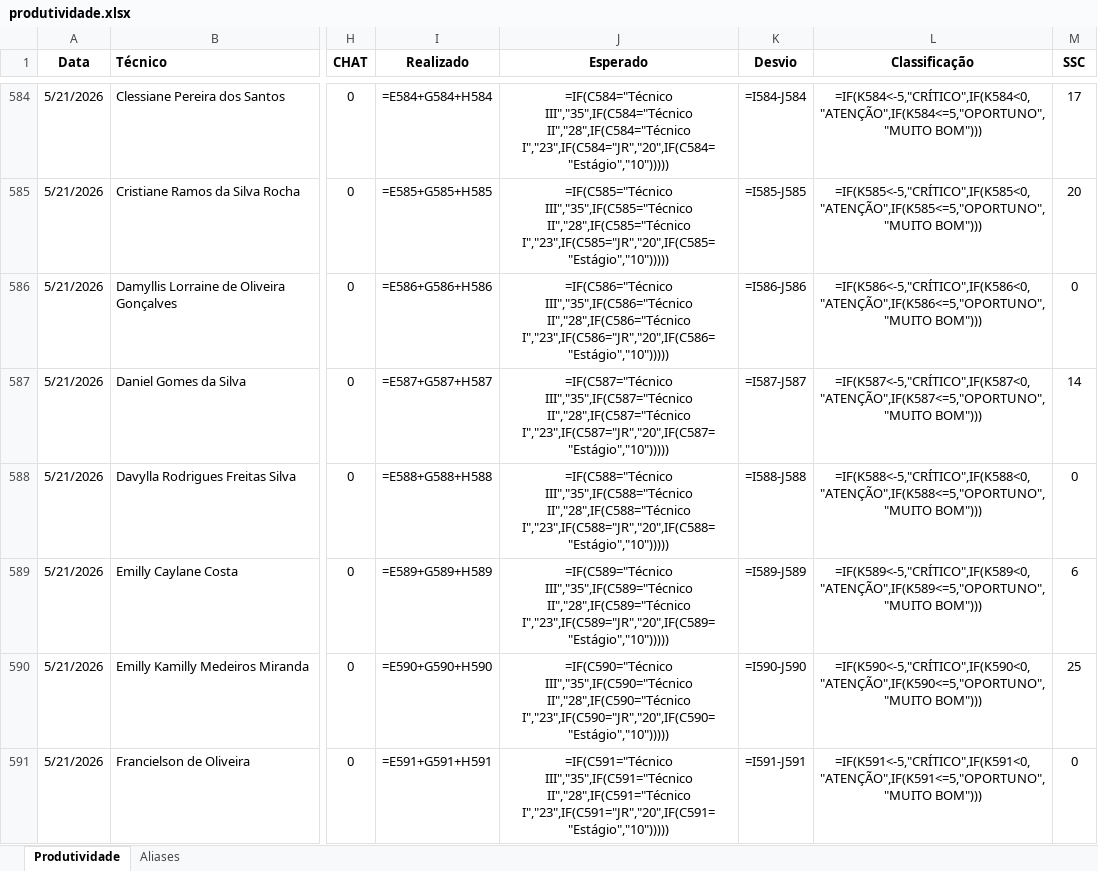
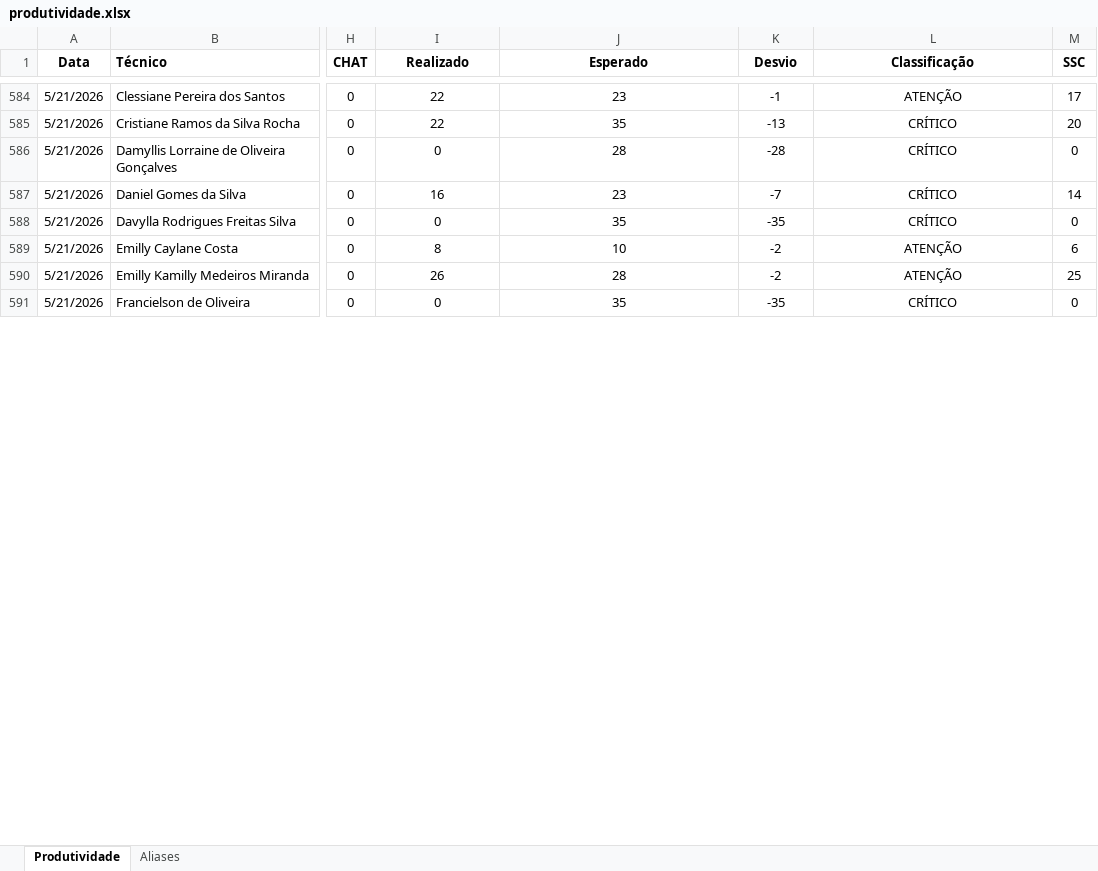
Before and after one commit to supervisaofolha-cmyk/painel-produtividade, an Excel workbook: produtividade.xlsx, sheet Produtividade, drawn as a sheet; only a part is shown, gaps mark what is left out; values as stored, in another font and other column widths than the file's, no borders; formulas without a stored value are shown as written; the diff covers the shown part only; the diff names each change by its address in the sheet, - before the commit and + after, or states it on an @@ line.

```diff
--- a/produtividade.xlsx (sheet Produtividade)
+++ b/produtividade.xlsx (sheet Produtividade)
-I584 (Realizado): =E584+G584+H584
+I584 (Realizado): 22
-J584 (Esperado): =IF(C584="Técnico III","35",IF(C584="Técnico II","28",IF(C584="Técnico I","23",IF(C584="JR","20",IF(C584="Estágio","10")))))
+J584 (Esperado): 23
-K584 (Desvio): =I584-J584
+K584 (Desvio): -1
-L584 (Classificação): =IF(K584<-5,"CRÍTICO",IF(K584<0,"ATENÇÃO",IF(K584<=5,"OPORTUNO","MUITO BOM")))
+L584 (Classificação): ATENÇÃO
-I585 (Realizado): =E585+G585+H585
+I585 (Realizado): 22
-J585 (Esperado): =IF(C585="Técnico III","35",IF(C585="Técnico II","28",IF(C585="Técnico I","23",IF(C585="JR","20",IF(C585="Estágio","10")))))
+J585 (Esperado): 35
-K585 (Desvio): =I585-J585
+K585 (Desvio): -13
-L585 (Classificação): =IF(K585<-5,"CRÍTICO",IF(K585<0,"ATENÇÃO",IF(K585<=5,"OPORTUNO","MUITO BOM")))
+L585 (Classificação): CRÍTICO
-I586 (Realizado): =E586+G586+H586
+I586 (Realizado): 0
-J586 (Esperado): =IF(C586="Técnico III","35",IF(C586="Técnico II","28",IF(C586="Técnico I","23",IF(C586="JR","20",IF(C586="Estágio","10")))))
+J586 (Esperado): 28
-K586 (Desvio): =I586-J586
+K586 (Desvio): -28
-L586 (Classificação): =IF(K586<-5,"CRÍTICO",IF(K586<0,"ATENÇÃO",IF(K586<=5,"OPORTUNO","MUITO BOM")))
+L586 (Classificação): CRÍTICO
-I587 (Realizado): =E587+G587+H587
+I587 (Realizado): 16
-J587 (Esperado): =IF(C587="Técnico III","35",IF(C587="Técnico II","28",IF(C587="Técnico I","23",IF(C587="JR","20",IF(C587="Estágio","10")))))
+J587 (Esperado): 23
-K587 (Desvio): =I587-J587
+K587 (Desvio): -7
-L587 (Classificação): =IF(K587<-5,"CRÍTICO",IF(K587<0,"ATENÇÃO",IF(K587<=5,"OPORTUNO","MUITO BOM")))
+L587 (Classificação): CRÍTICO
-I588 (Realizado): =E588+G588+H588
+I588 (Realizado): 0
-J588 (Esperado): =IF(C588="Técnico III","35",IF(C588="Técnico II","28",IF(C588="Técnico I","23",IF(C588="JR","20",IF(C588="Estágio","10")))))
+J588 (Esperado): 35
-K588 (Desvio): =I588-J588
+K588 (Desvio): -35
-L588 (Classificação): =IF(K588<-5,"CRÍTICO",IF(K588<0,"ATENÇÃO",IF(K588<=5,"OPORTUNO","MUITO BOM")))
+L588 (Classificação): CRÍTICO
-I589 (Realizado): =E589+G589+H589
+I589 (Realizado): 8
-J589 (Esperado): =IF(C589="Técnico III","35",IF(C589="Técnico II","28",IF(C589="Técnico I","23",IF(C589="JR","20",IF(C589="Estágio","10")))))
+J589 (Esperado): 10
-K589 (Desvio): =I589-J589
+K589 (Desvio): -2
-L589 (Classificação): =IF(K589<-5,"CRÍTICO",IF(K589<0,"ATENÇÃO",IF(K589<=5,"OPORTUNO","MUITO BOM")))
+L589 (Classificação): ATENÇÃO
-I590 (Realizado): =E590+G590+H590
+I590 (Realizado): 26
-J590 (Esperado): =IF(C590="Técnico III","35",IF(C590="Técnico II","28",IF(C590="Técnico I","23",IF(C590="JR","20",IF(C590="Estágio","10")))))
+J590 (Esperado): 28
-K590 (Desvio): =I590-J590
+K590 (Desvio): -2
-L590 (Classificação): =IF(K590<-5,"CRÍTICO",IF(K590<0,"ATENÇÃO",IF(K590<=5,"OPORTUNO","MUITO BOM")))
+L590 (Classificação): ATENÇÃO
-I591 (Realizado): =E591+G591+H591
+I591 (Realizado): 0
-J591 (Esperado): =IF(C591="Técnico III","35",IF(C591="Técnico II","28",IF(C591="Técnico I","23",IF(C591="JR","20",IF(C591="Estágio","10")))))
+J591 (Esperado): 35
-K591 (Desvio): =I591-J591
+K591 (Desvio): -35
-L591 (Classificação): =IF(K591<-5,"CRÍTICO",IF(K591<0,"ATENÇÃO",IF(K591<=5,"OPORTUNO","MUITO BOM")))
+L591 (Classificação): CRÍTICO
```
Also changed, not shown: 328 edited cells and cell formats elsewhere in this sheet, hidden cells, 1 other file.
